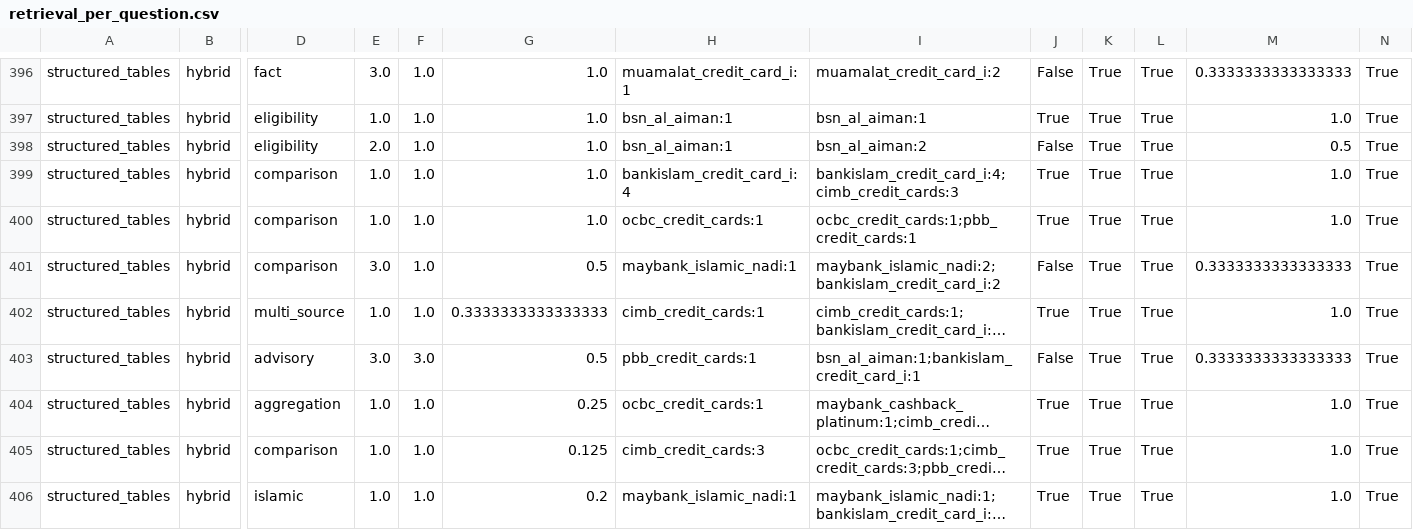
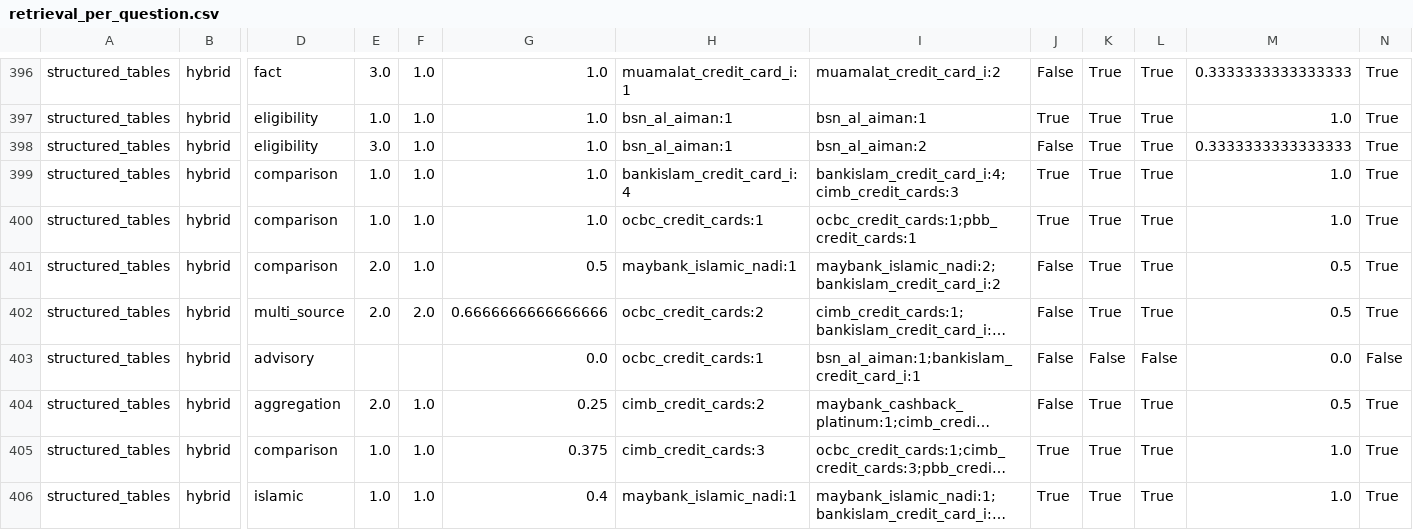
Before and after one commit to Pang512/malaysia-credit-card-rag, a CSV file: eval/results/retrieval_per_question.csv, drawn as a sheet; only a part is shown, gaps mark what is left out; long unchanged cells end in …; the diff covers the shown part only; the diff names each change by its address in the sheet, - before the commit and + after, or states it on an @@ line.

```diff
--- a/eval/results/retrieval_per_question.csv
+++ b/eval/results/retrieval_per_question.csv
-E398: 2.0
+E398: 3.0
-M398: 0.5
+M398: 0.3333333333333333
-E401: 3.0
+E401: 2.0
-M401: 0.3333333333333333
+M401: 0.5
-E402: 1.0
+E402: 2.0
-F402: 1.0
+F402: 2.0
-G402: 0.3333333333333333
+G402: 0.6666666666666666
-H402: cimb_credit_cards:1
+H402: ocbc_credit_cards:2
-J402: True
+J402: False
-M402: 1.0
+M402: 0.5
-E403: 3.0
+E403: (empty)
-F403: 3.0
+F403: (empty)
-G403: 0.5
+G403: 0.0
-H403: pbb_credit_cards:1
+H403: ocbc_credit_cards:1
-K403: True
+K403: False
-L403: True
+L403: False
-M403: 0.3333333333333333
+M403: 0.0
-N403: True
+N403: False
-E404: 1.0
+E404: 2.0
-H404: ocbc_credit_cards:1
+H404: cimb_credit_cards:2
-J404: True
+J404: False
-M404: 1.0
+M404: 0.5
-G405: 0.125
+G405: 0.375
-G406: 0.2
+G406: 0.4
```
Also changed, not shown: 63 edited cells elsewhere in this file, eval/results/retrieval_summary.csv, 9 other files.
